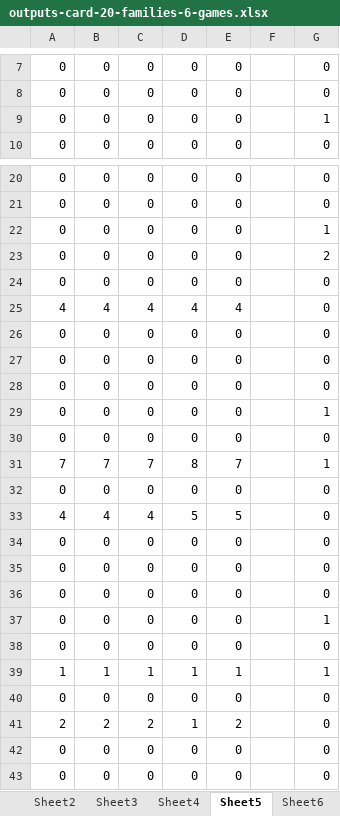
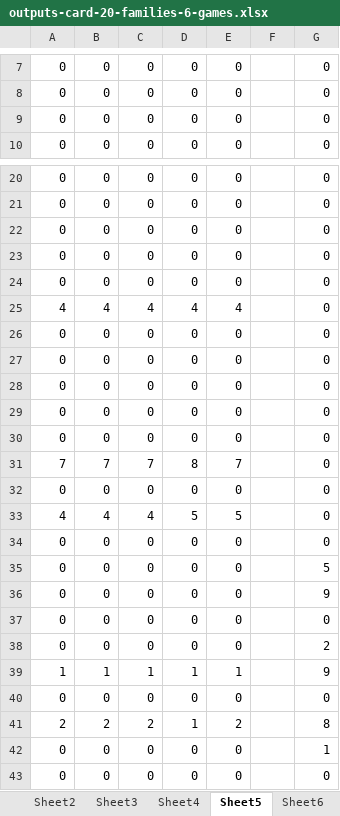
Before and after one commit to nhhai196/Ticket-Reassignment, an Excel workbook: outputs-card-20-families-6-games.xlsx, sheet Sheet5, drawn as a sheet; only a part is shown, gaps mark what is left out; values as stored, in another font and other column widths than the file's, no borders; removed rows and columns are numbered as before the commit, all else as after; the diff names each change by its address in the sheet, - before the commit and + after, or states it on an @@ line.

Commit message:
data

```diff
--- a/outputs-card-20-families-6-games.xlsx (sheet Sheet5)
+++ b/outputs-card-20-families-6-games.xlsx (sheet Sheet5)
-row 9: 0 | 0 | 0 | 0 | 0 |  | 1
@@ row 38 moved to row 9: 0 @@
-row 22: 0 | 0 | 0 | 0 | 0 |  | 1
@@ row 40 moved to row 22: 0 @@
@@ row 42 moved to row 23: 0 @@
-row 29: 0 | 0 | 0 | 0 | 0 |  | 1
+row 30: 0 | 0 | 0 | 0 | 0 |  | 0
-G31: 1
+G31: 0
+row 35: 0 | 0 | 0 | 0 | 0 |  | 5
+row 36: 0 | 0 | 0 | 0 | 0 |  | 9
@@ row 23 moved to row 38: 0 @@
+row 39: 1 | 1 | 1 | 1 | 1 |  | 9
+row 41: 2 | 2 | 2 | 1 | 2 |  | 8
-row 39: 1 | 1 | 1 | 1 | 1 |  | 1
-row 41: 2 | 2 | 2 | 1 | 2 |  | 0
```
Also changed, not shown: sheet Sheet3, sheet Sheet4, sheet Sheet7, outputs-card-100-families-6-games.xlsx, outputs-card-40-families-6-games.xlsx, 17 other files.
